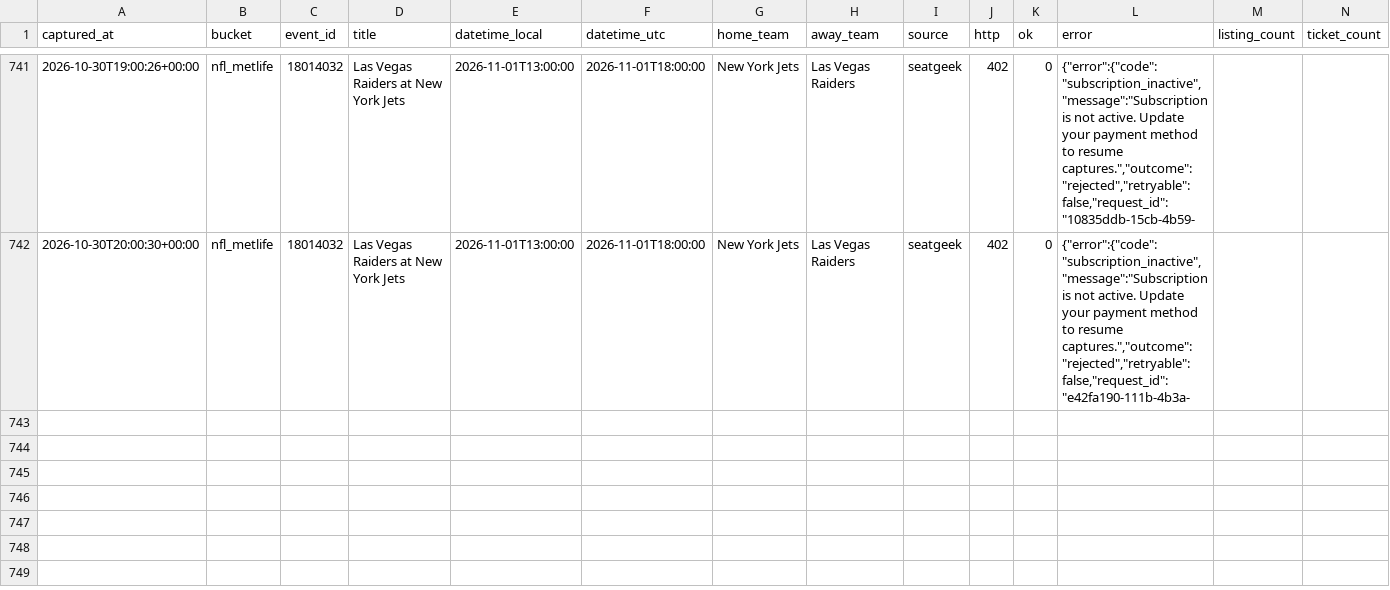
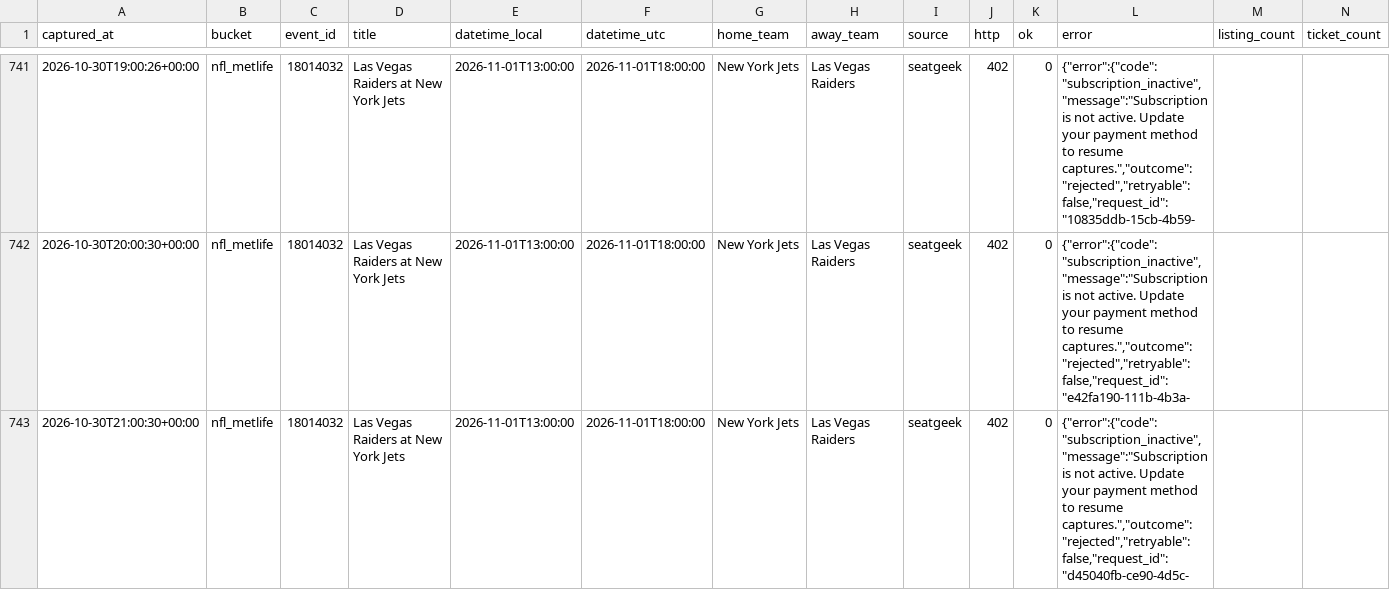
Before and after one commit to schwartzmichael36-create/pricing-october, a CSV file: data/captures.v2.csv, drawn as a sheet; only a part is shown, gaps mark what is left out; rows hold the shown columns only; the diff names each change by its address in the sheet, - before the commit and + after, or states it on an @@ line.

```diff
--- a/data/captures.v2.csv
+++ b/data/captures.v2.csv
+row 743: 2026-10-30T21:00:30+00:00 | nfl_metlife | 18014032 | Las Vegas Raiders at New York Jets | 2026-11-01T13:00:00 | 2026-11-01T18:00:00 | New York Jets | Las Vegas Raiders | seatgeek | 402 | 0 | {"error":{"code":"subscription_inactive","message":"Subscription is not active. Update your payment method to resume captures.","outcome":"rejected","retryable":false,"request_id":"d45040fb-ce90-4d5c-
```
Also changed, not shown: 2 other files.
